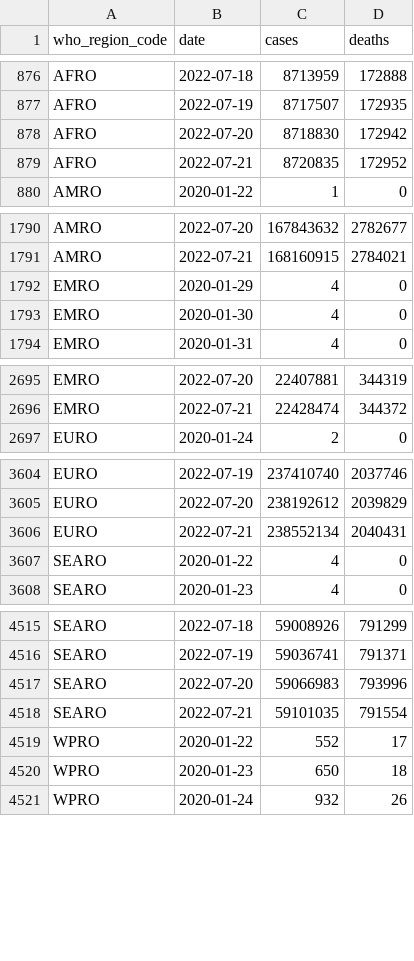
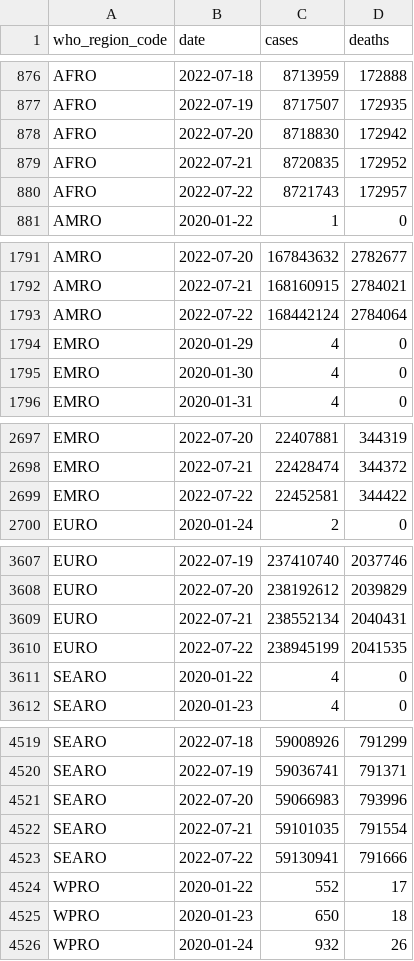
Before and after one commit to WorldHealthOrganization/xform-covid-casecount-jhu, a CSV file: output/who_regions.csv, drawn as a sheet; only a part is shown, gaps mark what is left out; the diff covers the shown part only; the diff names each change by its address in the sheet, - before the commit and + after, or states it on an @@ line.

```diff
--- a/output/who_regions.csv
+++ b/output/who_regions.csv
+row 880: AFRO | 2022-07-22 | 8721743 | 172957
+row 1793: AMRO | 2022-07-22 | 168442124 | 2784064
+row 2699: EMRO | 2022-07-22 | 22452581 | 344422
+row 3610: EURO | 2022-07-22 | 238945199 | 2041535
+row 4523: SEARO | 2022-07-22 | 59130941 | 791666
```
Also changed, not shown: 1 added row elsewhere in this file, output/continents.csv, output/global.csv.
